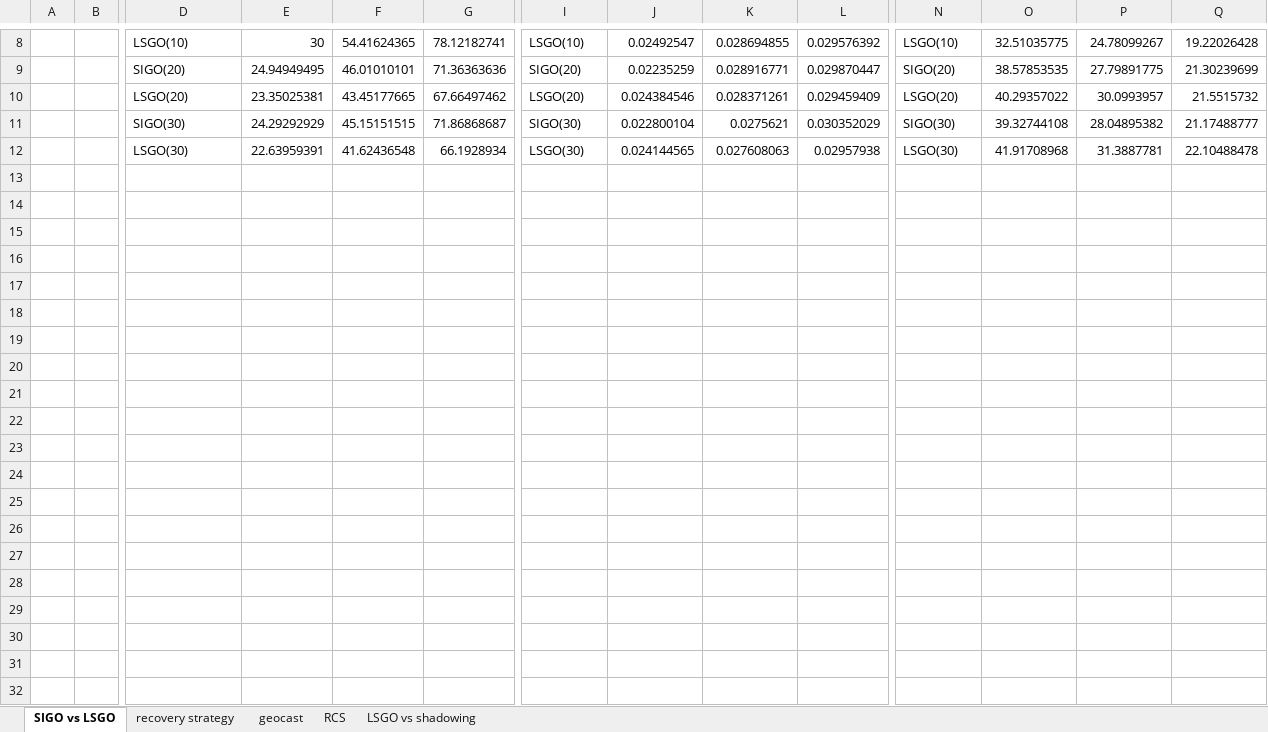
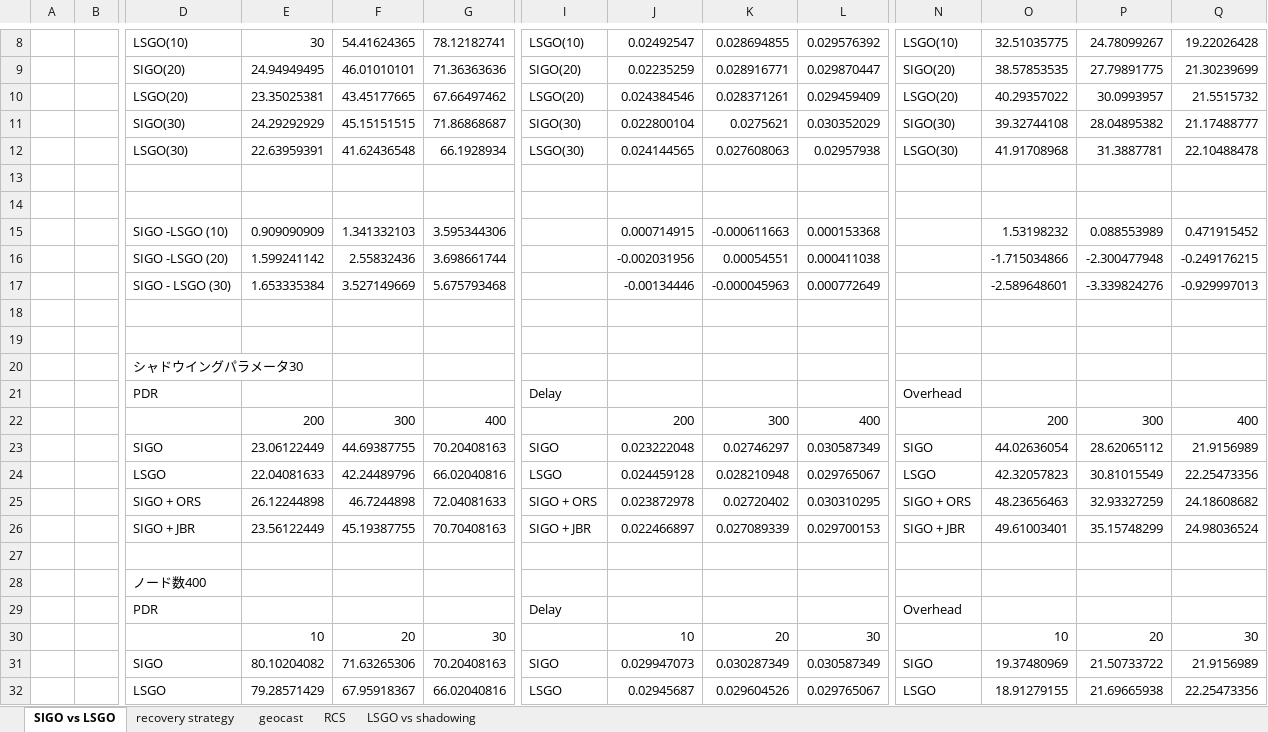
Before and after one commit to shutoushu/Latex, an Excel workbook: 修士論文/master_evaluation.xlsx, sheet SIGO vs LSGO, drawn as a sheet; only a part is shown, gaps mark what is left out; values as stored, in another font and other column widths than the file's, no borders; charts and pictures not drawn; rows hold the shown columns only; the diff covers the shown part only; the diff names each change by its address in the sheet, - before the commit and + after, or states it on an @@ line.

```diff
--- a/修士論文/master_evaluation.xlsx (sheet SIGO vs LSGO)
+++ b/修士論文/master_evaluation.xlsx (sheet SIGO vs LSGO)
+row 13: (empty)
+row 14: (empty)
+row 15:  |  | SIGO -LSGO (10) | 0.909090909 | 1.341332103 | 3.595344306 |  | 0.000714915 | -0.000611663 | 0.000153368 |  | 1.53198232 | 0.088553989 | 0.471915452
+row 16:  |  | SIGO -LSGO (20) | 1.599241142 | 2.55832436 | 3.698661744 |  | -0.002031956 | 0.00054551 | 0.000411038 |  | -1.715034866 | -2.300477948 | -0.249176215
+row 17:  |  | SIGO - LSGO (30) | 1.653335384 | 3.527149669 | 5.675793468 |  | -0.00134446 | -0.000045963 | 0.000772649 |  | -2.589648601 | -3.339824276 | -0.929997013
+row 18: (empty)
+row 19: (empty)
+row 20:  |  | シャドウイングパラメータ30
+row 21:  |  | PDR |  |  |  | Delay |  |  |  | Overhead
+row 22:  |  |  | 200 | 300 | 400 |  | 200 | 300 | 400 |  | 200 | 300 | 400
+row 23:  |  | SIGO | 23.06122449 | 44.69387755 | 70.20408163 | SIGO | 0.023222048 | 0.02746297 | 0.030587349 | SIGO | 44.02636054 | 28.62065112 | 21.9156989
+row 24:  |  | LSGO | 22.04081633 | 42.24489796 | 66.02040816 | LSGO | 0.024459128 | 0.028210948 | 0.029765067 | LSGO | 42.32057823 | 30.81015549 | 22.25473356
+row 25:  |  | SIGO + ORS | 26.12244898 | 46.7244898 | 72.04081633 | SIGO + ORS | 0.023872978 | 0.02720402 | 0.030310295 | SIGO + ORS | 48.23656463 | 32.93327259 | 24.18608682
+row 26:  |  | SIGO + JBR | 23.56122449 | 45.19387755 | 70.70408163 | SIGO + JBR | 0.022466897 | 0.027089339 | 0.029700153 | SIGO + JBR | 49.61003401 | 35.15748299 | 24.98036524
+row 27: (empty)
+row 28:  |  | ノード数400
+row 29:  |  | PDR |  |  |  | Delay |  |  |  | Overhead
+row 30:  |  |  | 10 | 20 | 30 |  | 10 | 20 | 30 |  | 10 | 20 | 30
+row 31:  |  | SIGO | 80.10204082 | 71.63265306 | 70.20408163 | SIGO | 0.029947073 | 0.030287349 | 0.030587349 | SIGO | 19.37480969 | 21.50733722 | 21.9156989
+row 32:  |  | LSGO | 79.28571429 | 67.95918367 | 66.02040816 | LSGO | 0.02945687 | 0.029604526 | 0.029765067 | LSGO | 18.91279155 | 21.69665938 | 22.25473356
```
Also changed, not shown: 21 added rows elsewhere in this sheet, sheet geocast, charts or pictures, 42 other files.
